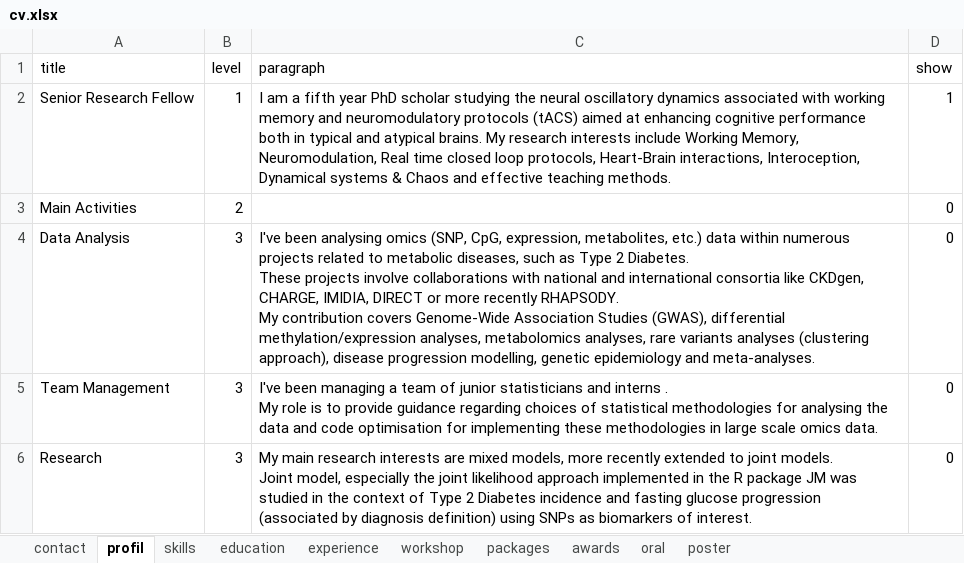
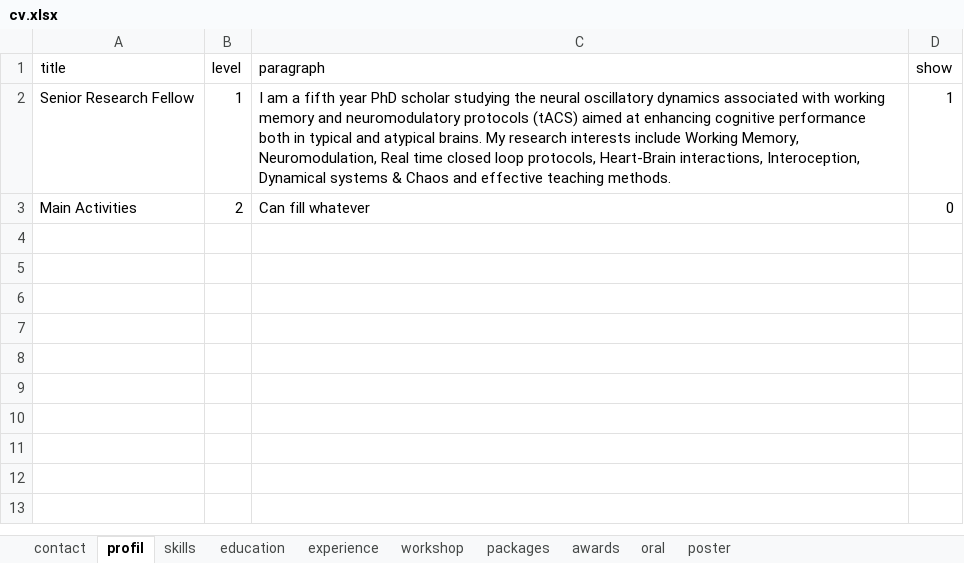
Before and after one commit to rahulvenugopal/curriculum-vitae, an Excel workbook: data/cv.xlsx, sheet profil, drawn as a sheet; values as stored, in another font and other column widths than the file's, no borders; ↵ is a line break in a cell; the diff names each change by its address in the sheet, - before the commit and + after, or states it on an @@ line.

```diff
--- a/data/cv.xlsx (sheet profil)
+++ b/data/cv.xlsx (sheet profil)
-C3 (paragraph): (empty)
+C3 (paragraph): Can fill whatever
-row 4: Data Analysis | 3 | I've been analysing omics (SNP, CpG, expression, metabolites, etc.) data within numerous projects related to metabolic diseases, such as Type 2 Diabetes. ↵ These projects involve collaborations with national and international consortia like CKDgen, CHARGE, IMIDIA, DIRECT or more recently RHAPSODY. ↵ My contribution covers Genome-Wide Association Studies (GWAS), differential methylation/expression analyses, metabolomics analyses, rare variants analyses (clustering approach), disease progression modelling, genetic epidemiology and meta-analyses. | 0
-row 5: Team Management | 3 | I've been managing a team of junior statisticians and interns . ↵ My role is to provide guidance regarding choices of statistical methodologies for analysing the data and code optimisation for implementing these methodologies in large scale omics data. | 0
-row 6: Research | 3 | My main research interests are mixed models, more recently extended to joint models. ↵ Joint model, especially the joint likelihood approach implemented in the R package JM was studied in the context of Type 2 Diabetes incidence and fasting glucose progression (associated by diagnosis definition) using SNPs as biomarkers of interest. | 0
```
Also changed, not shown: sheet skills, sheet packages, sheet oral, sheet poster, sheet experience, 2 other files.
